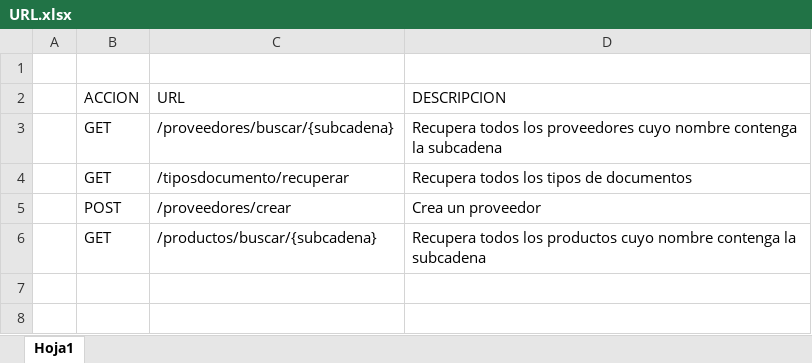
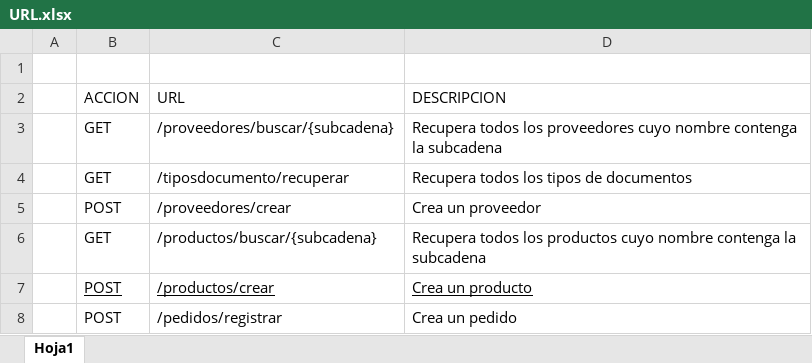
Before and after one commit to L3yth0n-H1d4lg0/Rest-West-Services-Inventario, an Excel workbook: URL.xlsx, sheet Hoja1, drawn as a sheet; values as stored, in another font and other column widths than the file's, no borders; the diff names each change by its address in the sheet, - before the commit and + after, or states it on an @@ line.

Commit message:
Url para registrar pedido

```diff
--- a/URL.xlsx (sheet Hoja1)
+++ b/URL.xlsx (sheet Hoja1)
+row 7:  | POST | /productos/crear | Crea un producto
+row 8:  | POST | /pedidos/registrar | Crea un pedido
```
